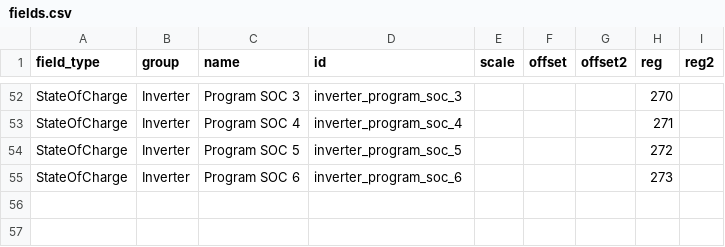
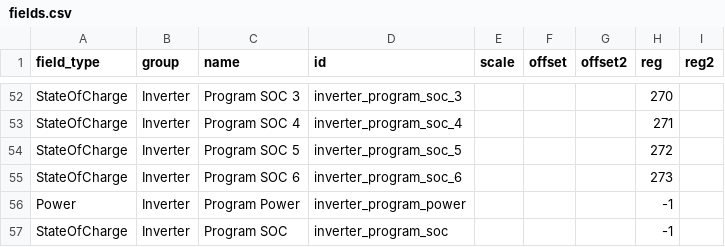
Before and after one commit to bmerry/sunsniff, a CSV file: fields.csv, drawn as a sheet; only a part is shown, gaps mark what is left out.

Commit message:
Add fields for current program SoC and power

```diff
--- a/fields.csv
+++ b/fields.csv
@@ -55 +55,3 @@ StateOfCharge,Inverter,Program SOC 5,inverter_program_soc_5,,,,272,
 StateOfCharge,Inverter,Program SOC 6,inverter_program_soc_6,,,,273,
+Power,Inverter,Program Power,inverter_program_power,,,,-1,
+StateOfCharge,Inverter,Program SOC,inverter_program_soc,,,,-1,
```
Also changed, not shown: 2 other files.
